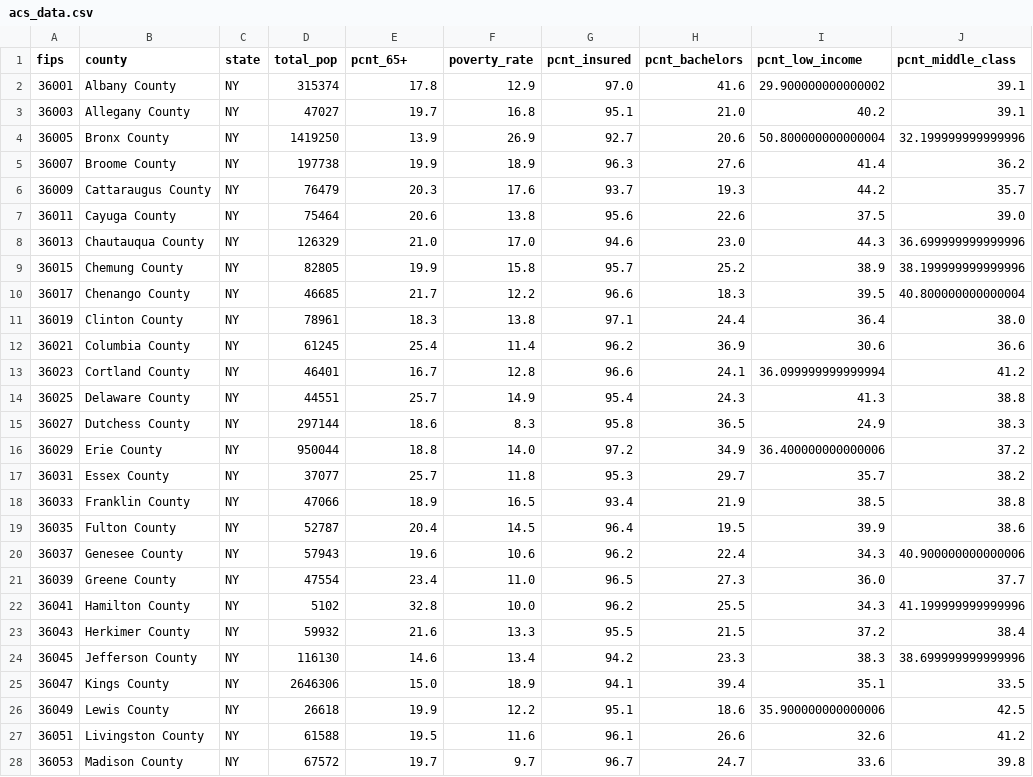
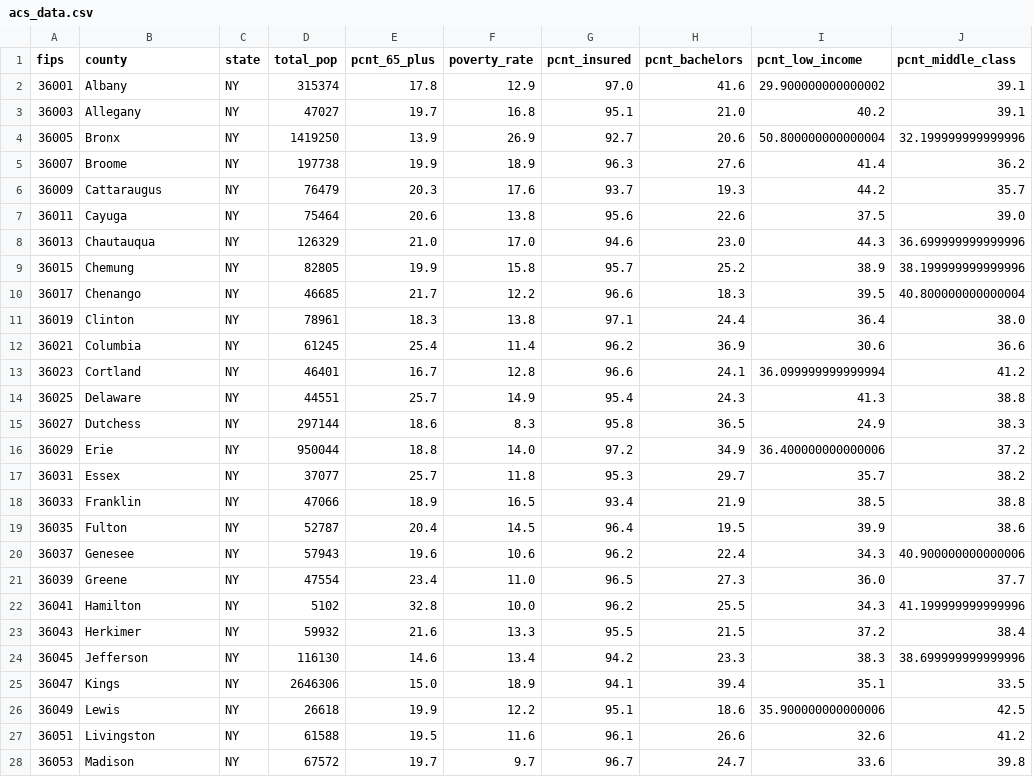
Before and after one commit to palism1/stroke-burden-index, a CSV file: data/acs_data.csv, drawn as a sheet; only a part is shown; the diff covers the shown part only; the diff names each change by its address in the sheet, - before the commit and + after, or states it on an @@ line.

```diff
--- a/data/acs_data.csv
+++ b/data/acs_data.csv
-E1: pcnt_65+
+E1: pcnt_65_plus
-B2 (county): Albany County
+B2 (county): Albany
-B3 (county): Allegany County
+B3 (county): Allegany
-B4 (county): Bronx County
+B4 (county): Bronx
-B5 (county): Broome County
+B5 (county): Broome
-B6 (county): Cattaraugus County
+B6 (county): Cattaraugus
-B7 (county): Cayuga County
+B7 (county): Cayuga
-B8 (county): Chautauqua County
+B8 (county): Chautauqua
-B9 (county): Chemung County
+B9 (county): Chemung
-B10 (county): Chenango County
+B10 (county): Chenango
-B11 (county): Clinton County
+B11 (county): Clinton
-B12 (county): Columbia County
+B12 (county): Columbia
-B13 (county): Cortland County
+B13 (county): Cortland
-B14 (county): Delaware County
+B14 (county): Delaware
-B15 (county): Dutchess County
+B15 (county): Dutchess
-B16 (county): Erie County
+B16 (county): Erie
-B17 (county): Essex County
+B17 (county): Essex
-B18 (county): Franklin County
+B18 (county): Franklin
-B19 (county): Fulton County
+B19 (county): Fulton
-B20 (county): Genesee County
+B20 (county): Genesee
-B21 (county): Greene County
+B21 (county): Greene
-B22 (county): Hamilton County
+B22 (county): Hamilton
-B23 (county): Herkimer County
+B23 (county): Herkimer
-B24 (county): Jefferson County
+B24 (county): Jefferson
-B25 (county): Kings County
+B25 (county): Kings
-B26 (county): Lewis County
+B26 (county): Lewis
-B27 (county): Livingston County
+B27 (county): Livingston
-B28 (county): Madison County
+B28 (county): Madison
```
Also changed, not shown: 64 edited cells elsewhere in this file, data/ny_nj_ct_fips.csv, data/stroke_mortality.csv, 2 other files.
